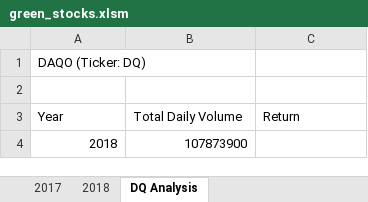
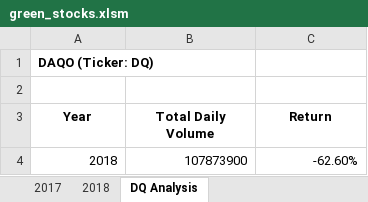
Before and after one commit to mkameronh/stock-analysis, an Excel workbook: green_stocks.xlsm, sheet DQ Analysis, drawn as a sheet; values as stored, in another font and other column widths than the file's, no borders; the diff names each change by its address in the sheet, - before the commit and + after, or states it on an @@ line.

Commit message:
Loops/Conditionals Yearly Return

```diff
--- a/green_stocks.xlsm (sheet DQ Analysis)
+++ b/green_stocks.xlsm (sheet DQ Analysis)
-A1 bold: off
+A1 bold: on
@@ A3:C3 bold: off → on, alignment: left → center @@
-C4 (Return): (empty)
+C4 (Return): -62.60%
```
